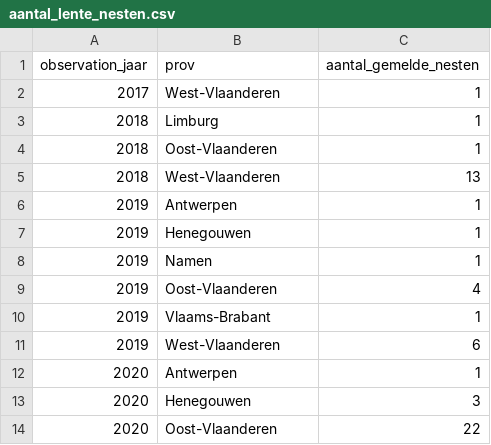
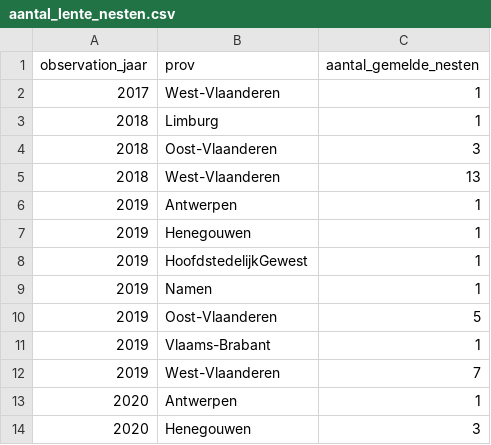
Before and after one commit to inbo/aspbo, a CSV file: data/output/UAT_processing/Vespa_velutina_shape/aantal_lente_nesten.csv, drawn as a sheet; only a part is shown; the shorter side is filled out with more unchanged rows; the diff covers the shown part only.

Commit message:
[AUTO]update inputs
Files changed:
M	data/input/Vespa-Watch_gbif.csv
M	data/interim/nesten_to_check.geojson
M	data/interim/onzekere_nesten_Waarnemingen.csv
M	data/interim/zekere_nesten_Waarnemingen.csv
M	data/output/UAT_processing/Vespa_velutina_shape/aantal_lente_nesten.csv
M	data/output/UAT_processing/Vespa_velutina_shape/points.geojson

```diff
--- a/data/output/UAT_processing/Vespa_velutina_shape/aantal_lente_nesten.csv
+++ b/data/output/UAT_processing/Vespa_velutina_shape/aantal_lente_nesten.csv
@@ -3,3 +3,3 @@ observation_jaar,prov,aantal_gemelde_nesten
 2018,Limburg,1
-2018,Oost-Vlaanderen,1
+2018,Oost-Vlaanderen,3
 2018,West-Vlaanderen,13
@@ -7,6 +7,7 @@ observation_jaar,prov,aantal_gemelde_nesten
 2019,Henegouwen,1
+2019,HoofdstedelijkGewest,1
 2019,Namen,1
-2019,Oost-Vlaanderen,4
+2019,Oost-Vlaanderen,5
 2019,Vlaams-Brabant,1
-2019,West-Vlaanderen,6
+2019,West-Vlaanderen,7
 2020,Antwerpen,1
```
Also changed, not shown: 13 edited cells elsewhere in this file, 3 other files.
